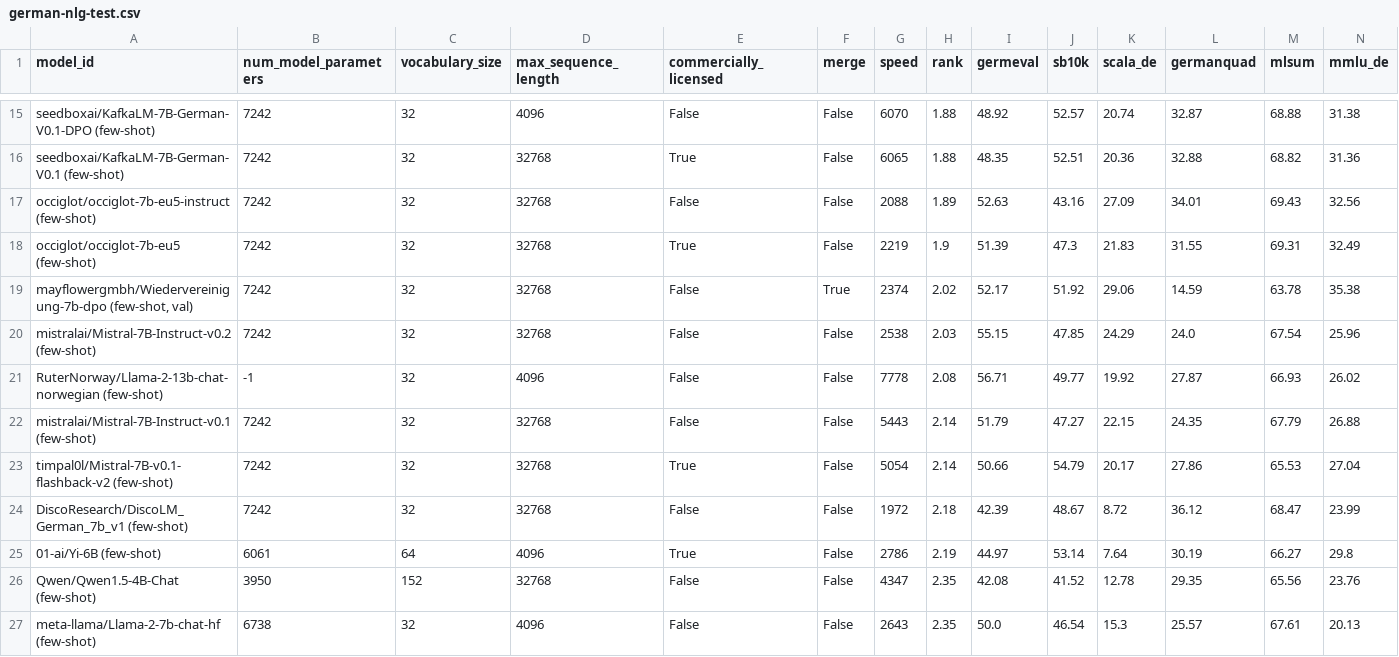
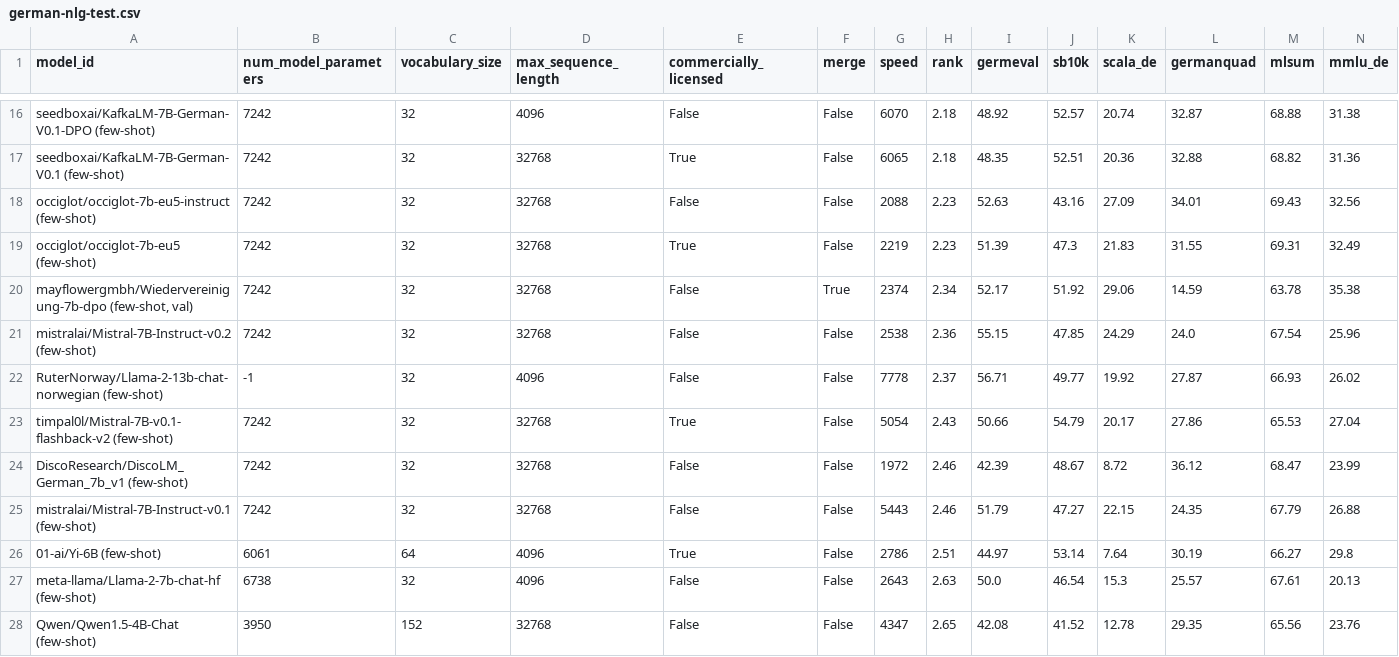
Before and after one commit to ScandEval/scandeval.github.io, a CSV file: german-nlg-test.csv, drawn as a sheet; only a part is shown, gaps mark what is left out; removed rows and columns are numbered as before the commit, all else as after; rows hold the shown columns only; the diff covers the shown part only; the diff names each change by its address in the sheet, - before the commit and + after, or states it on an @@ line.

```diff
--- a/german-nlg-test.csv
+++ b/german-nlg-test.csv
-H16:H17 (rank): 1.88
+H16:H17 (rank): 2.18
-H18 (rank): 1.89
+H18 (rank): 2.23
-H19 (rank): 1.9
+H19 (rank): 2.23
-H20 (rank): 2.02
+H20 (rank): 2.34
-H21 (rank): 2.03
+H21 (rank): 2.36
-H22 (rank): 2.08
+H22 (rank): 2.37
-row 22: mistralai/Mistral-7B-Instruct-v0.1 (few-shot) | 7242 | 32 | 32768 | False | False | 5443 | 2.14 | 51.79 | 47.27 | 22.15 | 24.35 | 67.79 | 26.88
-H23 (rank): 2.14
+H23 (rank): 2.43
-H24 (rank): 2.18
+H24 (rank): 2.46
+row 25: mistralai/Mistral-7B-Instruct-v0.1 (few-shot) | 7242 | 32 | 32768 | False | False | 5443 | 2.46 | 51.79 | 47.27 | 22.15 | 24.35 | 67.79 | 26.88
-H26 (rank): 2.19
+H26 (rank): 2.51
-row 26: Qwen/Qwen1.5-4B-Chat (few-shot) | 3950 | 152 | 32768 | False | False | 4347 | 2.35 | 42.08 | 41.52 | 12.78 | 29.35 | 65.56 | 23.76
-H27 (rank): 2.35
+H27 (rank): 2.63
+row 28: Qwen/Qwen1.5-4B-Chat (few-shot) | 3950 | 152 | 32768 | False | False | 4347 | 2.65 | 42.08 | 41.52 | 12.78 | 29.35 | 65.56 | 23.76
```
Also changed, not shown: 3 added rows, 2 removed rows and 30 edited cells elsewhere in this file, dutch-nlu-test.csv, english-nlu-test.csv, 13 other files.
